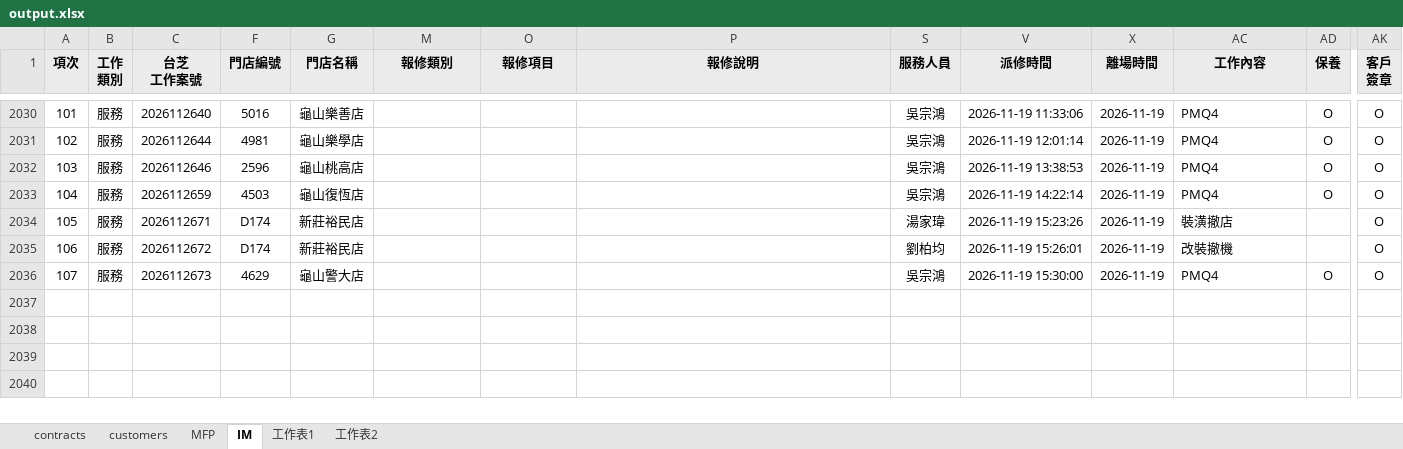
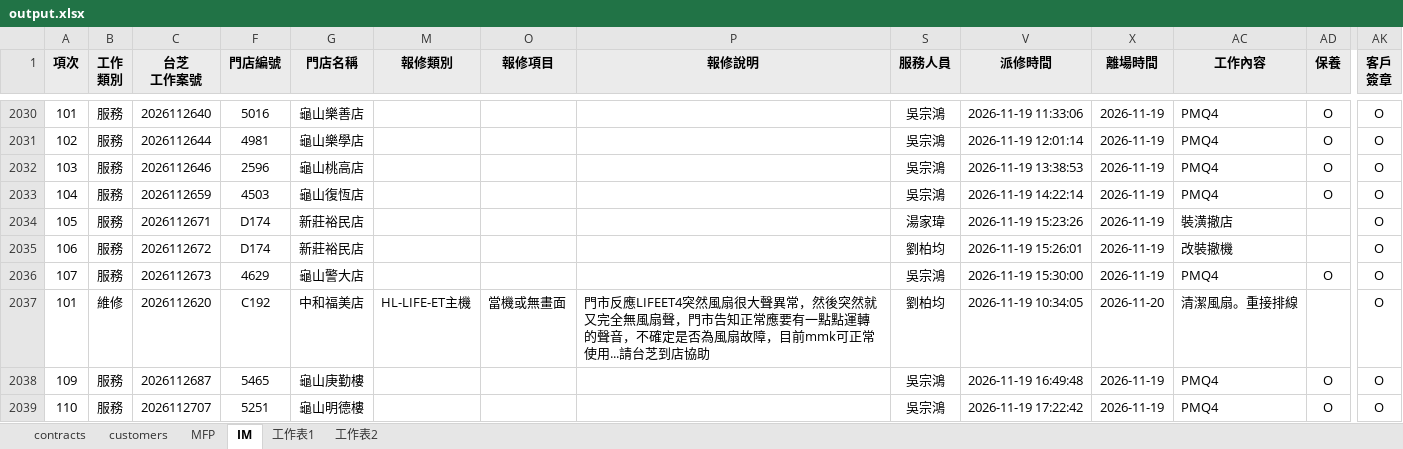
Before and after one commit to Yang-0419-di/FW_2, an Excel workbook: MFP/output.xlsx, sheet IM, drawn as a sheet; only a part is shown, gaps mark what is left out; values as stored, in another font and other column widths than the file's, no borders; conditional formats not drawn; rows hold the shown columns only; the diff names each change by its address in the sheet, - before the commit and + after, or states it on an @@ line.

```diff
--- a/MFP/output.xlsx (sheet IM)
+++ b/MFP/output.xlsx (sheet IM)
+row 2037: 101 | 維修 | 2026112620 | C192 | 中和福美店 | HL-LIFE-ET主機 | 當機或無畫面 | 門市反應LIFEET4突然風扇很大聲異常，然後突然就又完全無風扇聲，門市告知正常應要有一點點運轉的聲音，不確定是否為風扇故障，目前mmk可正常使用...請台芝到店協助 | 劉柏均 | 2026-11-19 10:34:05 | 2026-11-20 | 清潔風扇。重接排線 |  | O
+row 2038: 109 | 服務 | 2026112687 | 5465 | 龜山庚勤樓 |  |  |  | 吳宗鴻 | 2026-11-19 16:49:48 | 2026-11-19 | PMQ4 | O | O
+row 2039: 110 | 服務 | 2026112707 | 5251 | 龜山明德樓 |  |  |  | 吳宗鴻 | 2026-11-19 17:22:42 | 2026-11-19 | PMQ4 | O | O
```
Also changed, not shown: hidden cells, IM/202611_HL_Maintain_Report.xlsx, IM/202611_Service_Count_Report.xlsx, 5 other files.
